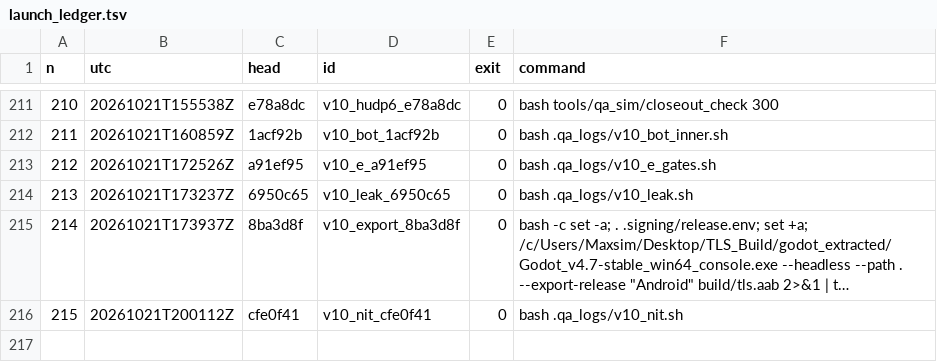
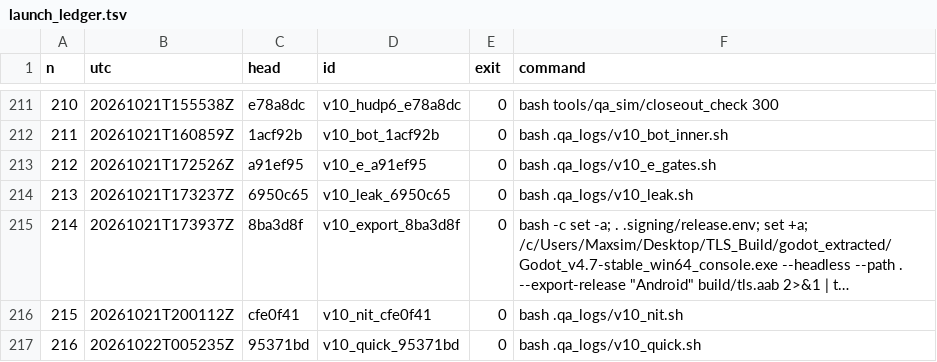
Before and after one commit to maxxxxx55555/igra, a TSV file: docs/artifacts/rc16/launch_ledger.tsv, drawn as a sheet; only a part is shown, gaps mark what is left out; long unchanged cells end in …; the diff names each change by its address in the sheet, - before the commit and + after, or states it on an @@ line.

```diff
--- a/docs/artifacts/rc16/launch_ledger.tsv
+++ b/docs/artifacts/rc16/launch_ledger.tsv
+row 217: 216 | 20261022T005235Z | 95371bd | v10_quick_95371bd | 0 | bash .qa_logs/v10_quick.sh
```
Also changed, not shown: .qa_logs/WORKQUEUE.tsv, 3 other files.
